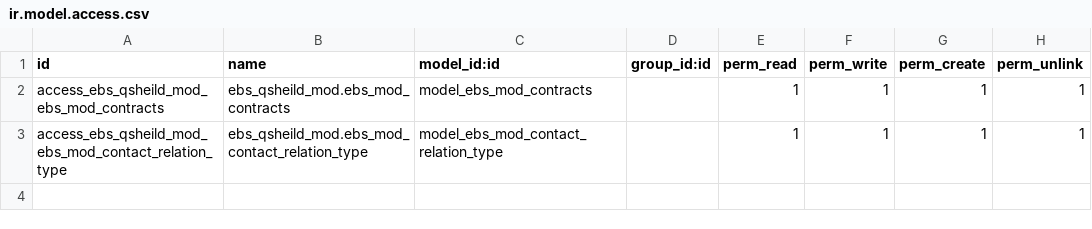
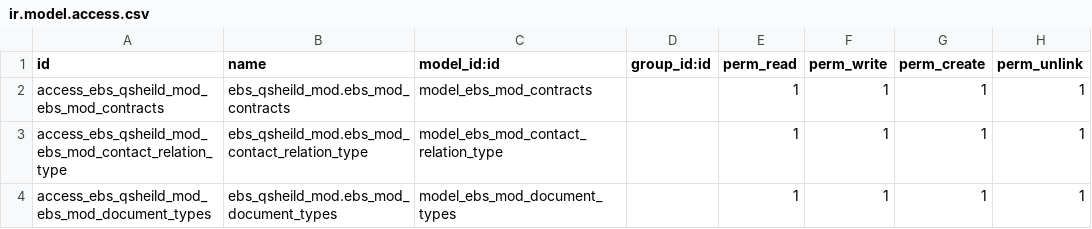
Before and after one commit to shahid-qshield/qshield, a CSV file: ebs_qsheild_mod/security/ir.model.access.csv, drawn as a sheet.

```diff
--- a/ebs_qsheild_mod/security/ir.model.access.csv
+++ b/ebs_qsheild_mod/security/ir.model.access.csv
@@ -3 +3,2 @@ access_ebs_qsheild_mod_ebs_mod_contracts,ebs_qsheild_mod.ebs_mod_contracts,model
 access_ebs_qsheild_mod_ebs_mod_contact_relation_type,ebs_qsheild_mod.ebs_mod_contact_relation_type,model_ebs_mod_contact_relation_type,,1,1,1,1
+access_ebs_qsheild_mod_ebs_mod_document_types,ebs_qsheild_mod.ebs_mod_document_types,model_ebs_mod_document_types,,1,1,1,1
```
Also changed, not shown: 12 other files.
